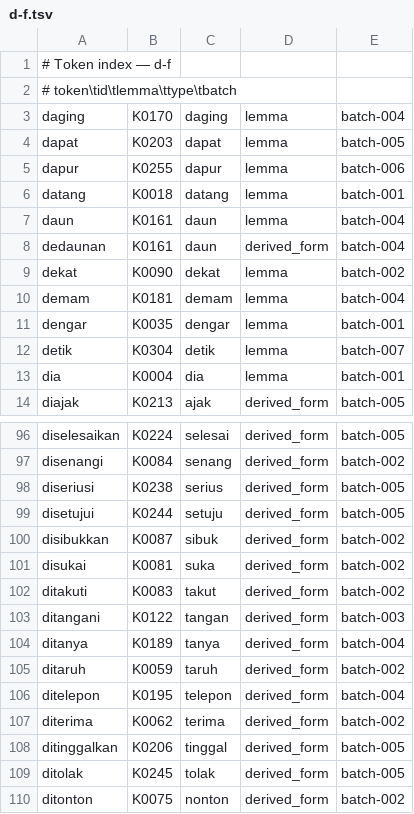
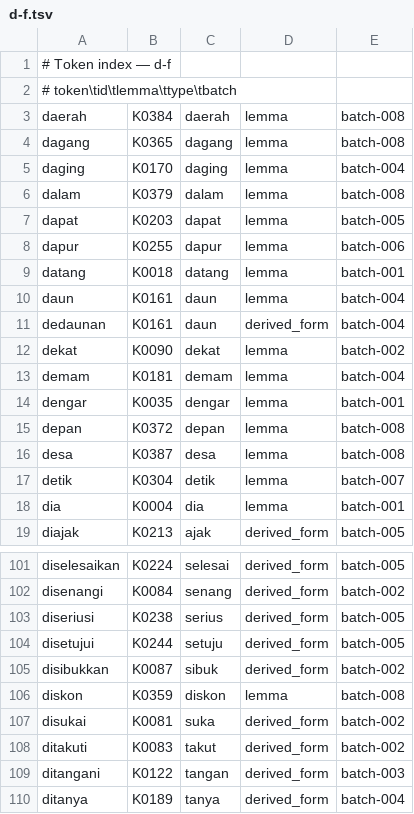
Before and after one commit to semoliginon-ops/Lexara-Chatbot, a TSV file: data/kamus/index/d-f.tsv, drawn as a sheet; only a part is shown, gaps mark what is left out; the shorter side is filled out with more unchanged rows; the diff names each change by its address in the sheet, - before the commit and + after, or states it on an @@ line.

Commit message:
Index approved batch 008 tokens

```diff
--- a/data/kamus/index/d-f.tsv
+++ b/data/kamus/index/d-f.tsv
+row 3: daerah | K0384 | daerah | lemma | batch-008
+row 4: dagang | K0365 | dagang | lemma | batch-008
+row 6: dalam | K0379 | dalam | lemma | batch-008
+row 15: depan | K0372 | depan | lemma | batch-008
+row 16: desa | K0387 | desa | lemma | batch-008
+row 106: diskon | K0359 | diskon | lemma | batch-008
```
